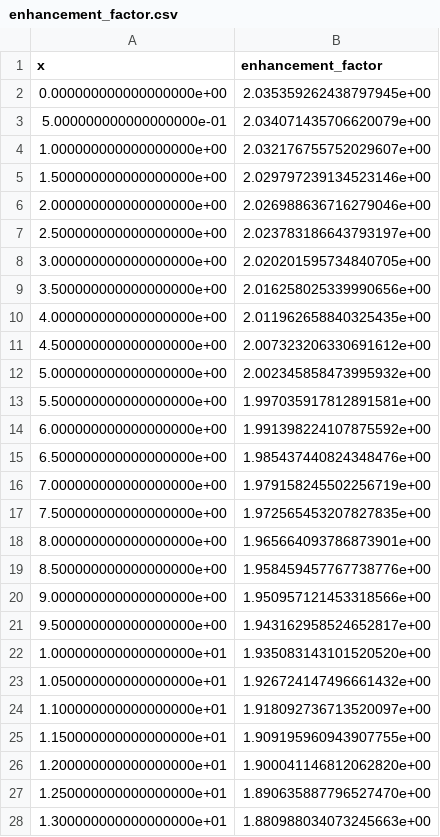
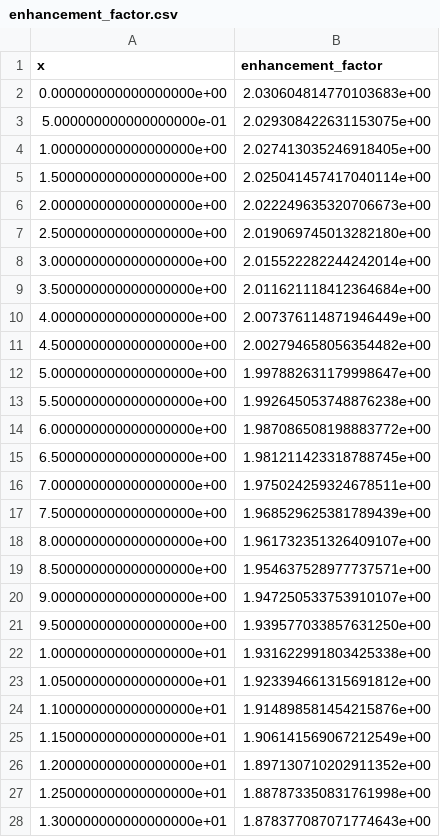
Before and after one commit to Becker-11/nbts, a CSV file: sim_output/sim_t48.0_T120/data/enhancement_factor.csv, drawn as a sheet; only a part is shown; the diff covers the shown part only.

```diff
--- a/sim_output/sim_t48.0_T120/data/enhancement_factor.csv
+++ b/sim_output/sim_t48.0_T120/data/enhancement_factor.csv
@@ -1,28 +1,28 @@
 x,enhancement_factor
-0.000000000000000000e+00,2.035359262438797945e+00
-5.000000000000000000e-01,2.034071435706620079e+00
-1.000000000000000000e+00,2.032176755752029607e+00
-1.500000000000000000e+00,2.029797239134523146e+00
-2.000000000000000000e+00,2.026988636716279046e+00
-2.500000000000000000e+00,2.023783186643793197e+00
-3.000000000000000000e+00,2.020201595734840705e+00
-3.500000000000000000e+00,2.016258025339990656e+00
-4.000000000000000000e+00,2.011962658840325435e+00
-4.500000000000000000e+00,2.007323206330691612e+00
-5.000000000000000000e+00,2.002345858473995932e+00
-5.500000000000000000e+00,1.997035917812891581e+00
-6.000000000000000000e+00,1.991398224107875592e+00
-6.500000000000000000e+00,1.985437440824348476e+00
-7.000000000000000000e+00,1.979158245502256719e+00
-7.500000000000000000e+00,1.972565453207827835e+00
-8.000000000000000000e+00,1.965664093786873901e+00
-8.500000000000000000e+00,1.958459457767738776e+00
-9.000000000000000000e+00,1.950957121453318566e+00
-9.500000000000000000e+00,1.943162958524652817e+00
-1.000000000000000000e+01,1.935083143101520520e+00
-1.050000000000000000e+01,1.926724147496661432e+00
-1.100000000000000000e+01,1.918092736713520097e+00
-1.150000000000000000e+01,1.909195960943907755e+00
-1.200000000000000000e+01,1.900041146812062820e+00
-1.250000000000000000e+01,1.890635887796527470e+00
-1.300000000000000000e+01,1.880988034073245663e+00
+0.000000000000000000e+00,2.030604814770103683e+00
+5.000000000000000000e-01,2.029308422631153075e+00
+1.000000000000000000e+00,2.027413035246918405e+00
+1.500000000000000000e+00,2.025041457417040114e+00
+2.000000000000000000e+00,2.022249635320706673e+00
+2.500000000000000000e+00,2.019069745013282180e+00
+3.000000000000000000e+00,2.015522282244242014e+00
+3.500000000000000000e+00,2.011621118412364684e+00
+4.000000000000000000e+00,2.007376114871946449e+00
+4.500000000000000000e+00,2.002794658056354482e+00
+5.000000000000000000e+00,1.997882631179998647e+00
+5.500000000000000000e+00,1.992645053748876238e+00
+6.000000000000000000e+00,1.987086508198883772e+00
+6.500000000000000000e+00,1.981211423318788745e+00
+7.000000000000000000e+00,1.975024259324678511e+00
+7.500000000000000000e+00,1.968529625381789439e+00
+8.000000000000000000e+00,1.961732351326409107e+00
+8.500000000000000000e+00,1.954637528977737571e+00
+9.000000000000000000e+00,1.947250533753910107e+00
+9.500000000000000000e+00,1.939577033857631250e+00
+1.000000000000000000e+01,1.931622991803425338e+00
+1.050000000000000000e+01,1.923394661315691812e+00
+1.100000000000000000e+01,1.914898581454215876e+00
+1.150000000000000000e+01,1.906141569067212549e+00
+1.200000000000000000e+01,1.897130710202911352e+00
+1.250000000000000000e+01,1.887873350831761998e+00
+1.300000000000000000e+01,1.878377087071774643e+00
```
Also changed, not shown: 113 edited cells elsewhere in this file, sim_output/sim_t48.0_T120/data/current_density.csv, sim_output/sim_t48.0_T120/data/current_density_corrected.csv, 14 other files.
